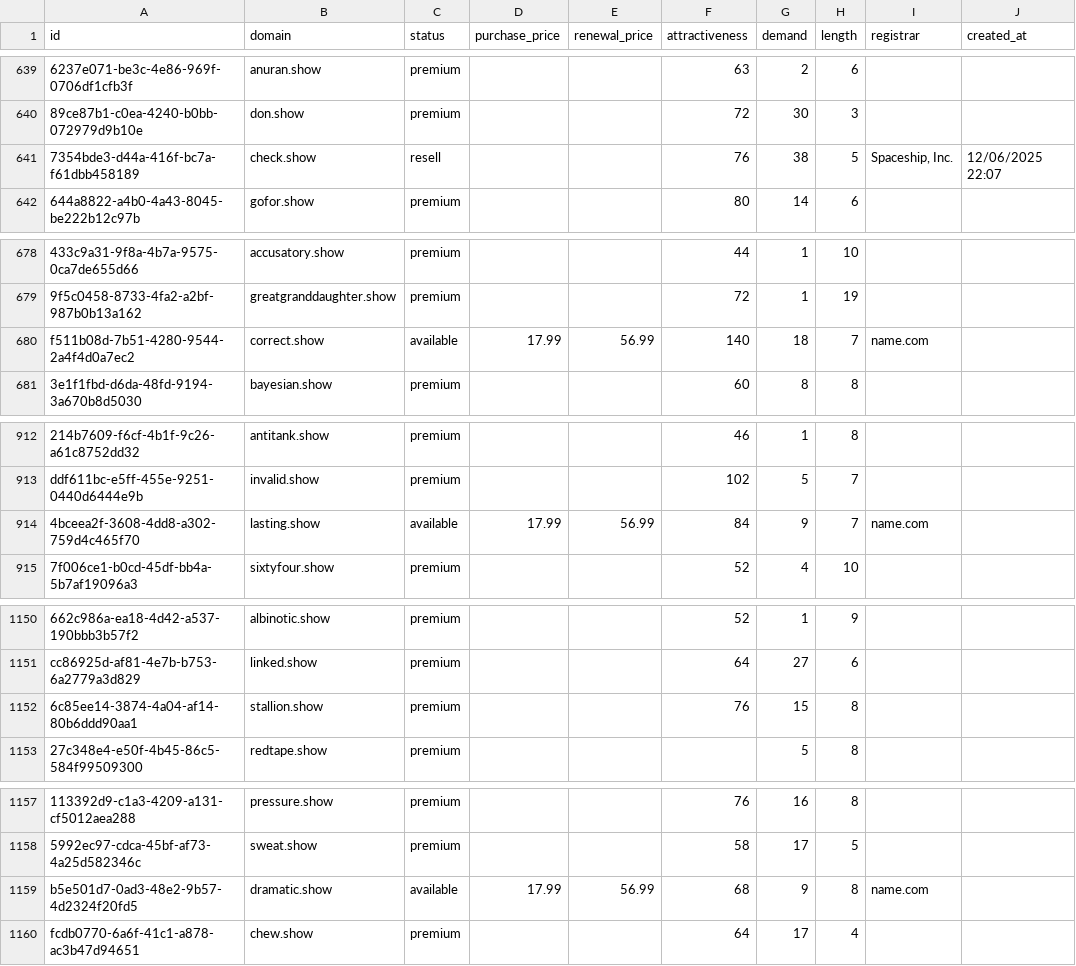
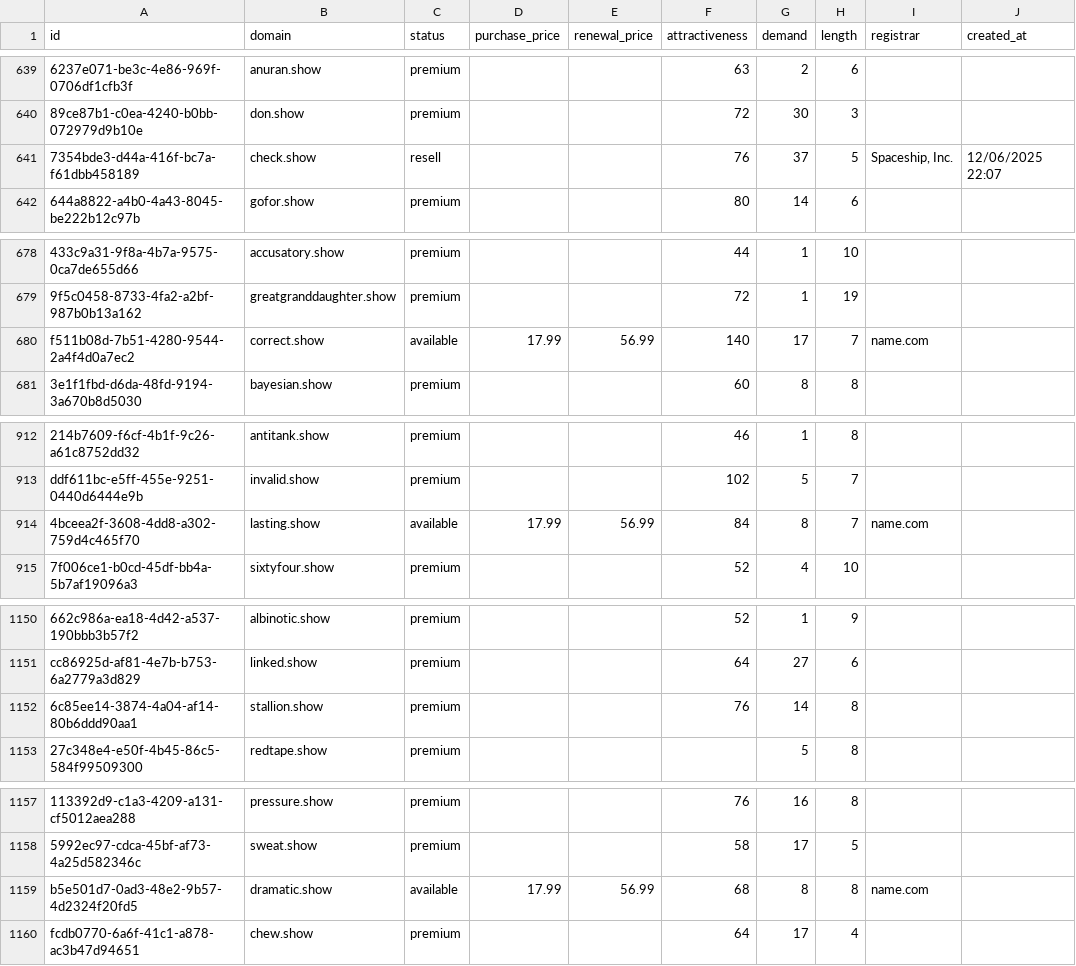
Before and after one commit to UniqueDomains/show-oneword-domains, a CSV file: show.csv, drawn as a sheet; only a part is shown, gaps mark what is left out; the diff covers the shown part only; the diff names each change by its address in the sheet, - before the commit and + after, or states it on an @@ line.

```diff
--- a/show.csv
+++ b/show.csv
-G641 (demand): 38
+G641 (demand): 37
-G680 (demand): 18
+G680 (demand): 17
-G914 (demand): 9
+G914 (demand): 8
-G1152 (demand): 15
+G1152 (demand): 14
-G1159 (demand): 9
+G1159 (demand): 8
```
Also changed, not shown: 1 added row, 2 removed rows and 77 edited cells elsewhere in this file, 3 other files.
